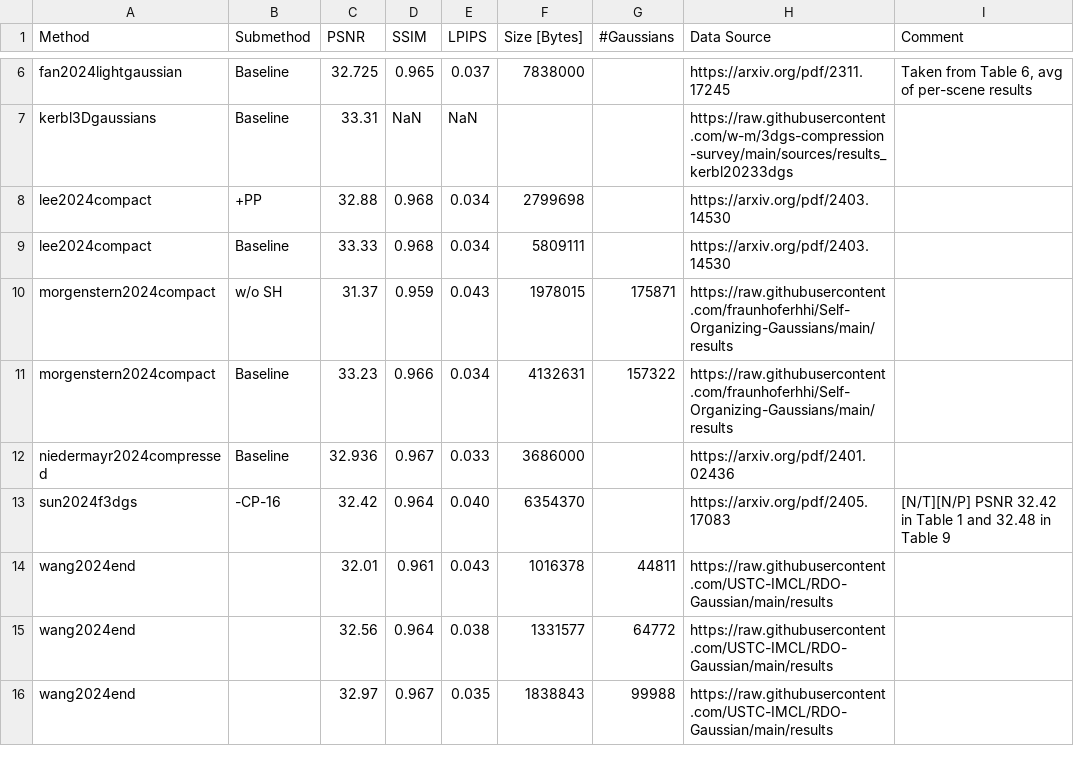
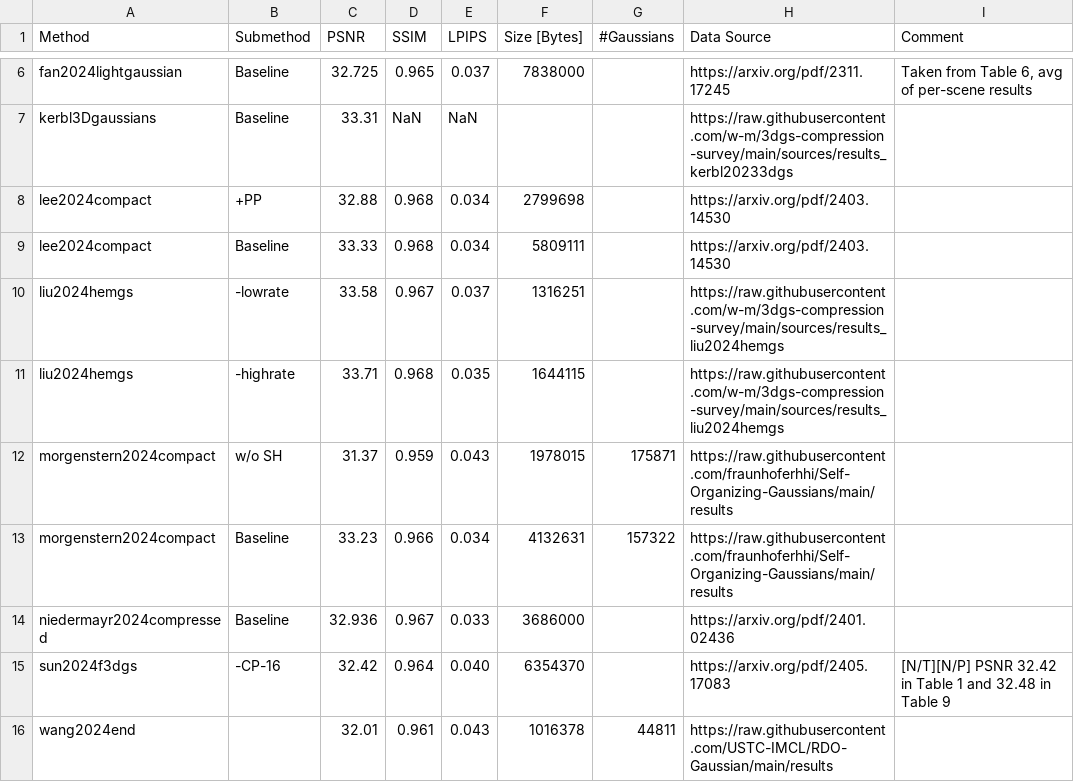
Before and after one commit to w-m/3dgs-compression-survey, a CSV file: results/SyntheticNeRF.csv, drawn as a sheet; only a part is shown, gaps mark what is left out; the shorter side is filled out with more unchanged rows; the diff names each change by its address in the sheet, - before the commit and + after, or states it on an @@ line.

```diff
--- a/results/SyntheticNeRF.csv
+++ b/results/SyntheticNeRF.csv
+row 10: liu2024hemgs | -lowrate | 33.58 | 0.967 | 0.037 | 1316251 |  | https://raw.githubusercontent.com/w-m/3dgs-compression-survey/main/sources/results_liu2024hemgs
+row 11: liu2024hemgs | -highrate | 33.71 | 0.968 | 0.035 | 1644115 |  | https://raw.githubusercontent.com/w-m/3dgs-compression-survey/main/sources/results_liu2024hemgs
```
Also changed, not shown: results/DeepBlending.csv, results/MipNeRF360.csv, 9 other files.
